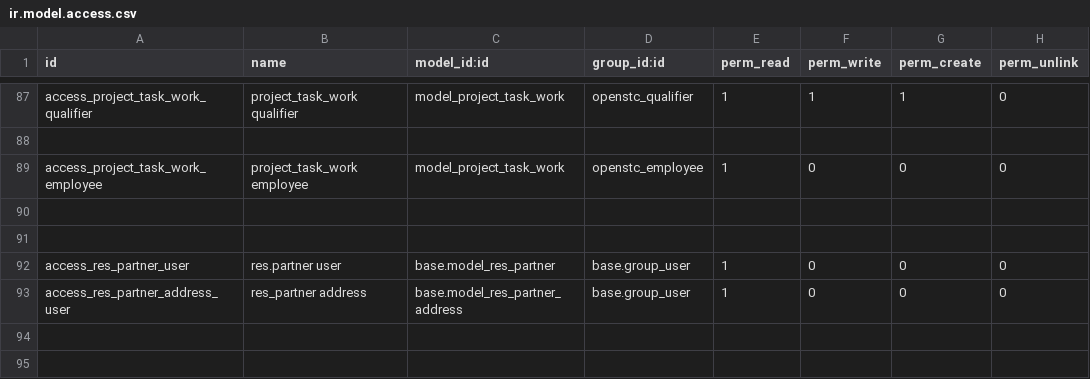
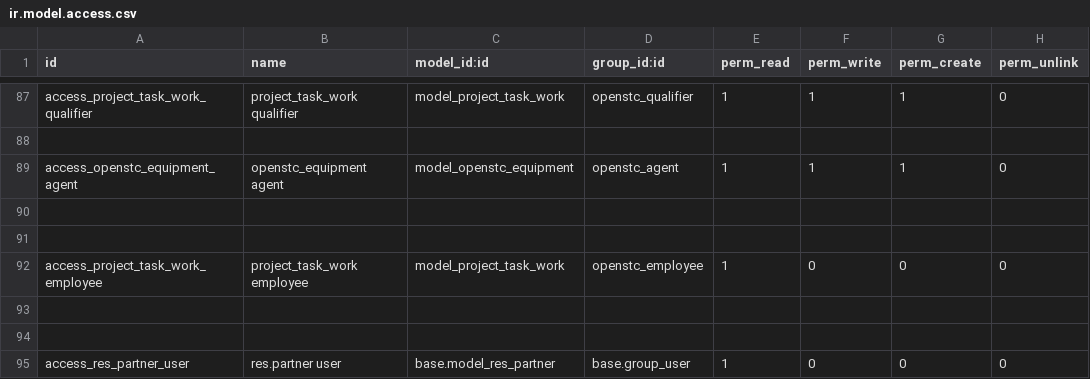
Before and after one commit to OpenSTC-Eleger/stc-interventions, a CSV file: security/ir.model.access.csv, drawn as a sheet; only a part is shown, gaps mark what is left out; the shorter side is filled out with more unchanged rows.

Commit message:
BUG FIX saisie des temps en tant qu'agent, problème de droit pour mettre à jour les kms du véhicule (openstc_equipment)

```diff
--- a/security/ir.model.access.csv
+++ b/security/ir.model.access.csv
@@ -88,2 +88,5 @@ access_project_task_work_qualifier,project_task_work qualifier,model_project_tas
 
+access_openstc_equipment_agent,openstc_equipment agent,model_openstc_equipment,openstc_agent,1,1,1,0
+
+
 access_project_task_work_employee,project_task_work employee,model_project_task_work,openstc_employee,1,0,0,0
```
